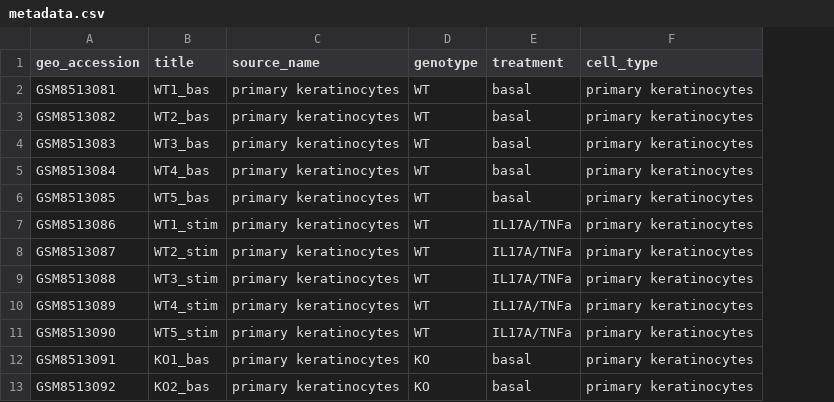
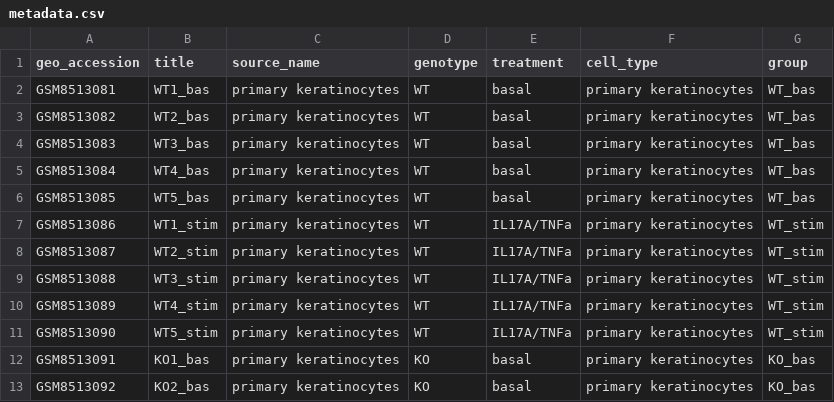
Before and after one commit to sarahbonnin/SteppingStone2026_IDIBAPS_RDataViz, a CSV file: GSE277039/metadata.csv, drawn as a sheet; only a part is shown; the diff names each change by its address in the sheet, - before the commit and + after, or states it on an @@ line.

```diff
--- a/GSE277039/metadata.csv
+++ b/GSE277039/metadata.csv
+column G (group), rows 2-13: WT_bas | WT_bas | WT_bas | WT_bas | WT_bas | WT_stim | WT_stim | WT_stim | WT_stim | WT_stim | KO_bas | KO_bas
```
Also changed, not shown: GSE277039/KO_vs_WT_stats.csv, 58 other files.
